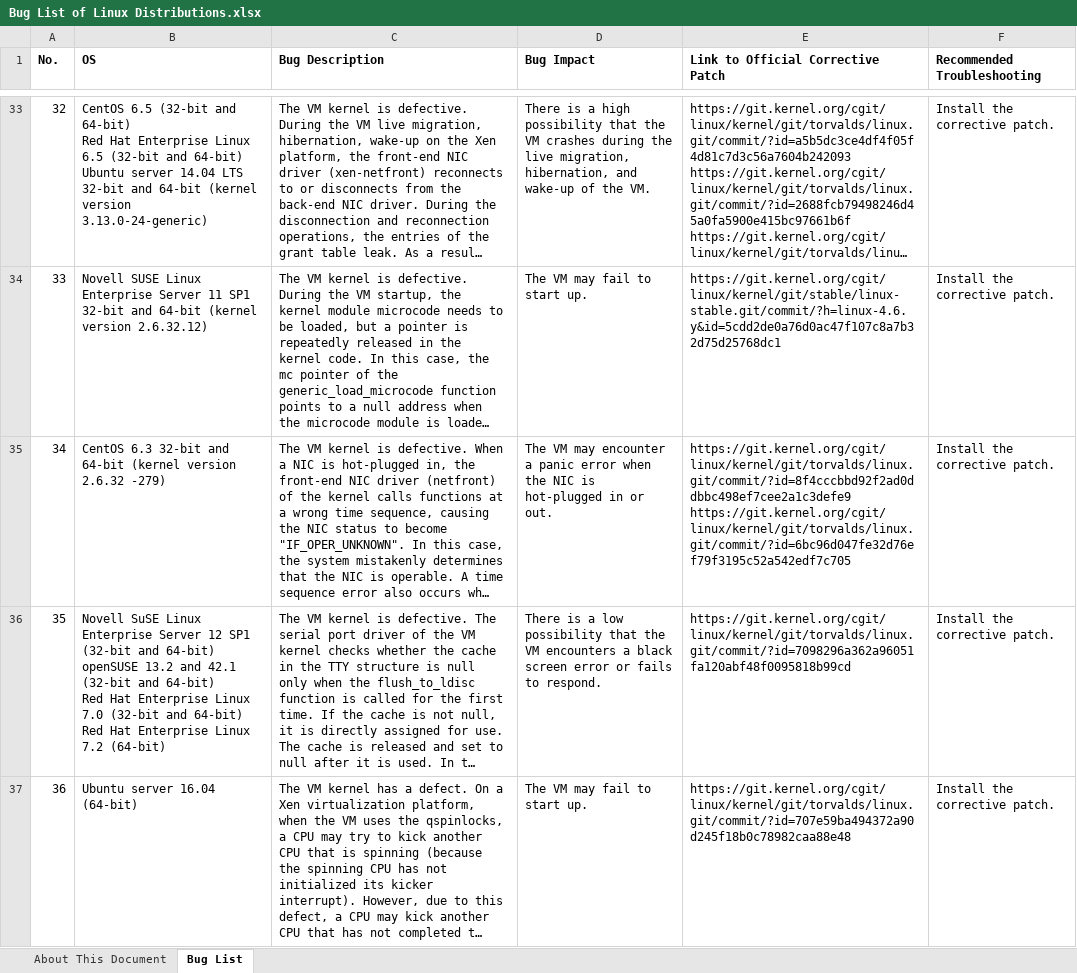
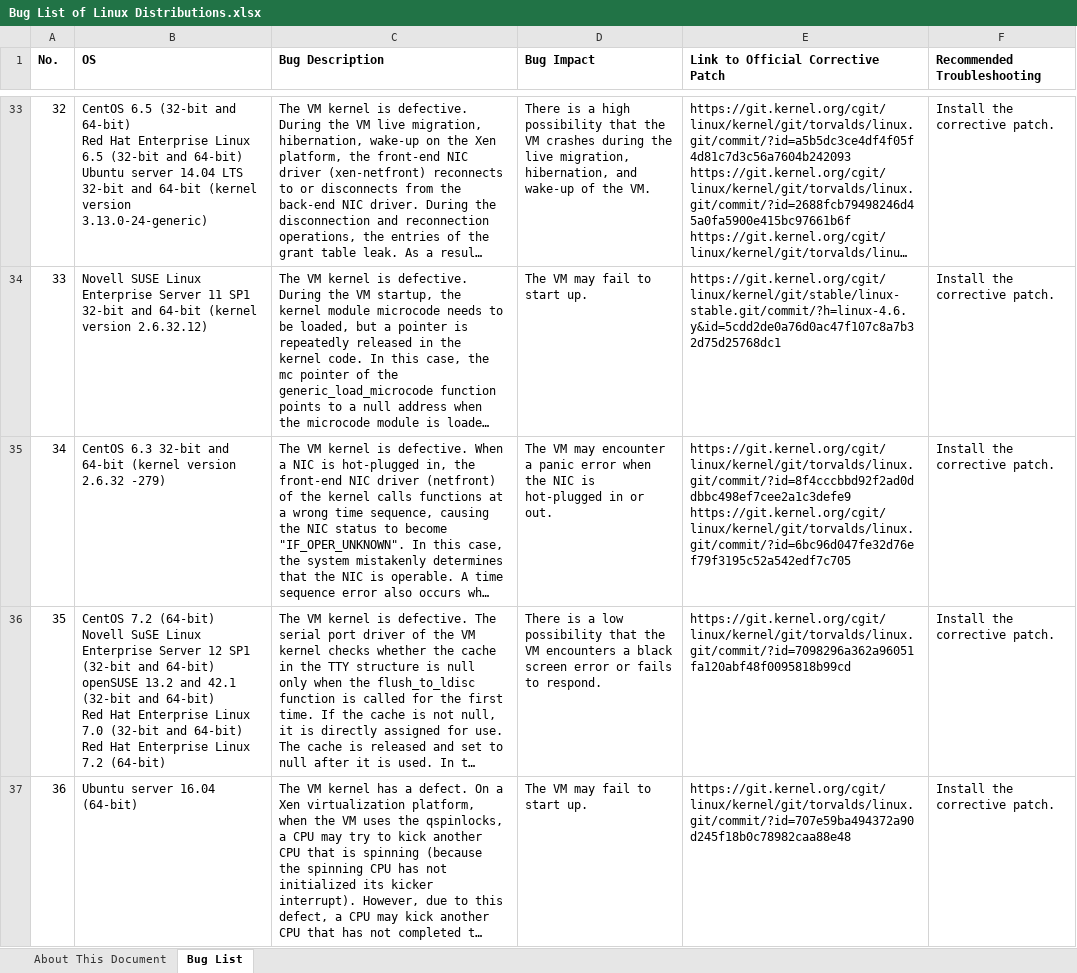
Before and after one commit to UVP-Tools/UVP-Tools, an Excel workbook: docs/Bug List of Linux Distributions.xlsx, sheet Bug List, drawn as a sheet; only a part is shown, gaps mark what is left out; long unchanged cells end in …; values as stored, in another font and other column widths than the file's, no borders; ↵ is a line break in a cell; the diff names each change by its address in the sheet, - before the commit and + after, or states it on an @@ line.

```diff
--- a/docs/Bug List of Linux Distributions.xlsx (sheet Bug List)
+++ b/docs/Bug List of Linux Distributions.xlsx (sheet Bug List)
-B36 (OS): Novell SuSE…
+B36 (OS): CentOS 7.2 (64-bit) ↵ Novell SuSE…
```
Also changed, not shown: docs/Linux发行版缺陷列表.xlsx.
